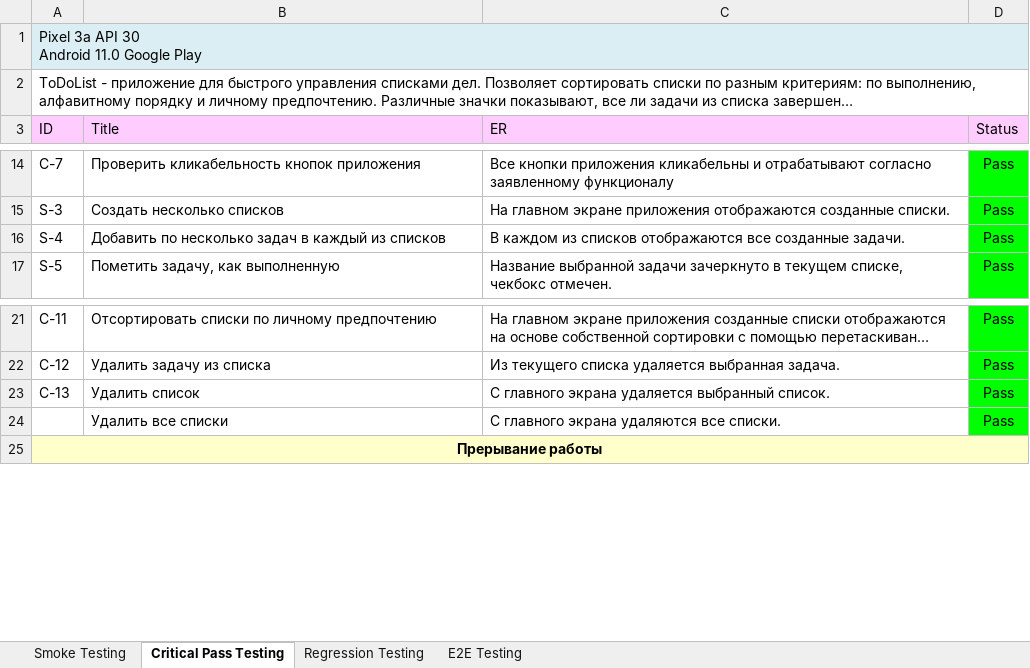
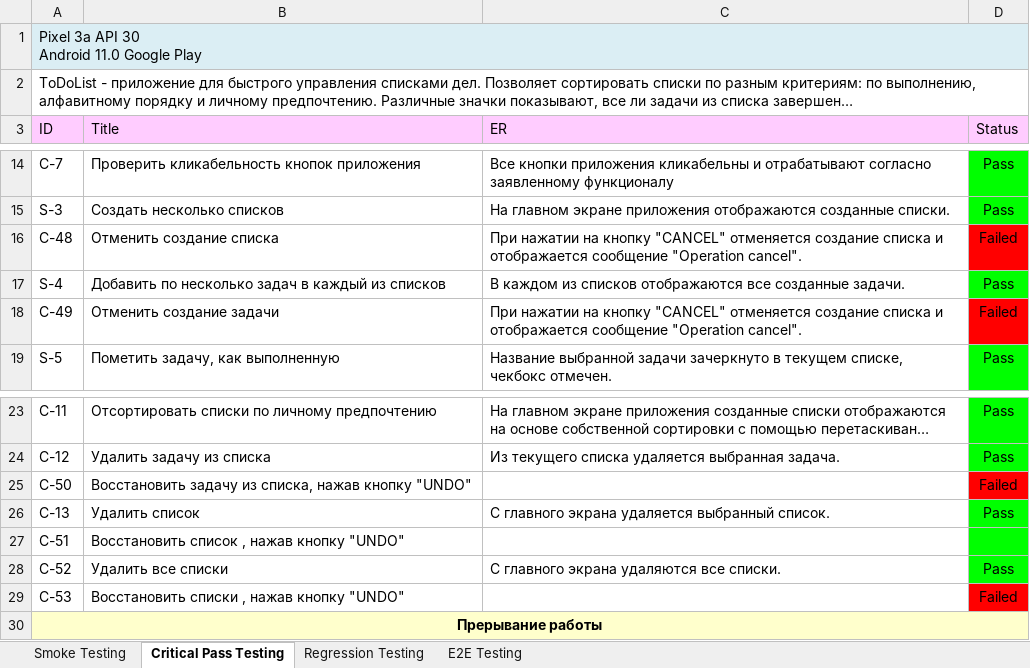
Before and after one commit to rnstrshchnk/MobileTesting, an Excel workbook: ToDoList_Testing.xlsx, sheet Critical Pass Testing, drawn as a sheet; only a part is shown, gaps mark what is left out; long unchanged cells end in …; values as stored, in another font and other column widths than the file's, no borders; charts and pictures not drawn; addresses are those after the commit; the diff names each change by its address in the sheet, - before the commit and + after, or states it on an @@ line.

Commit message:
update critical pass check list

```diff
--- a/ToDoList_Testing.xlsx (sheet Critical Pass Testing)
+++ b/ToDoList_Testing.xlsx (sheet Critical Pass Testing)
+row 16: C-48 | Отменить создание списка | При нажатии на кнопку "CANCEL" отменяется создание списка и отображается сообщение "Operation cancel". | Failed
+row 18: C-49 | Отменить создание задачи | При нажатии на кнопку "CANCEL" отменяется создание списка и отображается сообщение "Operation cancel". | Failed
+row 25: C-50 | Восстановить задачу из списка, нажав кнопку "UNDO" |  | Failed
+row 27: C-51 | Восстановить список , нажав кнопку "UNDO"
-A28 (ID): (empty)
+A28 (ID): C-52
+row 29: C-53 | Восстановить списки , нажав кнопку "UNDO" |  | Failed
```
Also changed, not shown: charts or pictures.
